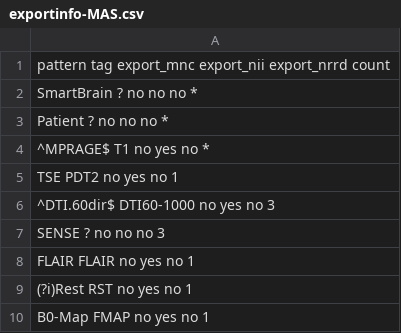
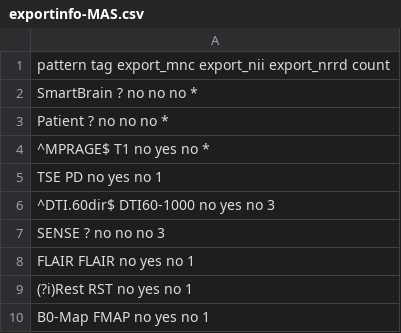
Before and after one commit to nhneufeld/STOPPD, a CSV file: metadata/exportinfo-MAS.csv, drawn as a sheet.

```diff
--- a/metadata/exportinfo-MAS.csv
+++ b/metadata/exportinfo-MAS.csv
@@ -4,3 +4,3 @@ Patient      ?           no          no          no           *
 ^MPRAGE$     T1          no          yes         no           *
-TSE          PDT2        no          yes         no           1
+TSE          PD          no          yes         no           1
 ^DTI.60dir$  DTI60-1000  no          yes         no           3
```
Also changed, not shown: metadata/checklist.csv.
